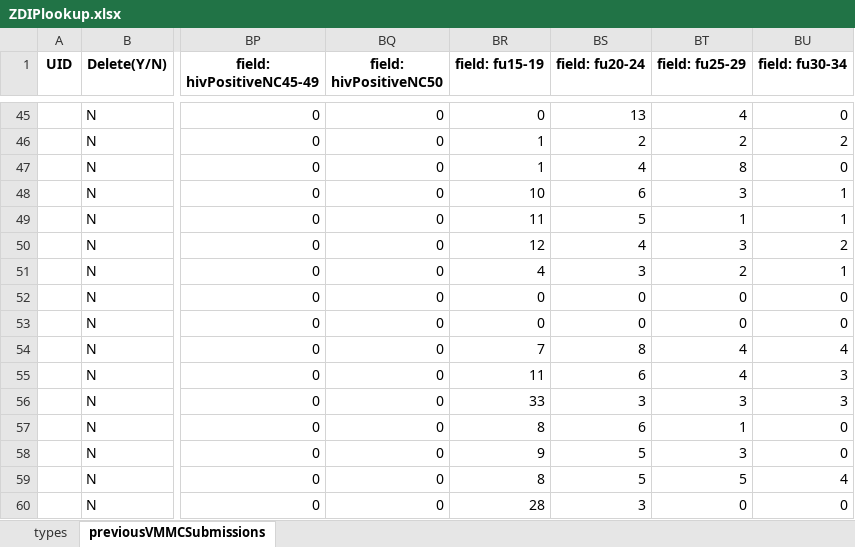
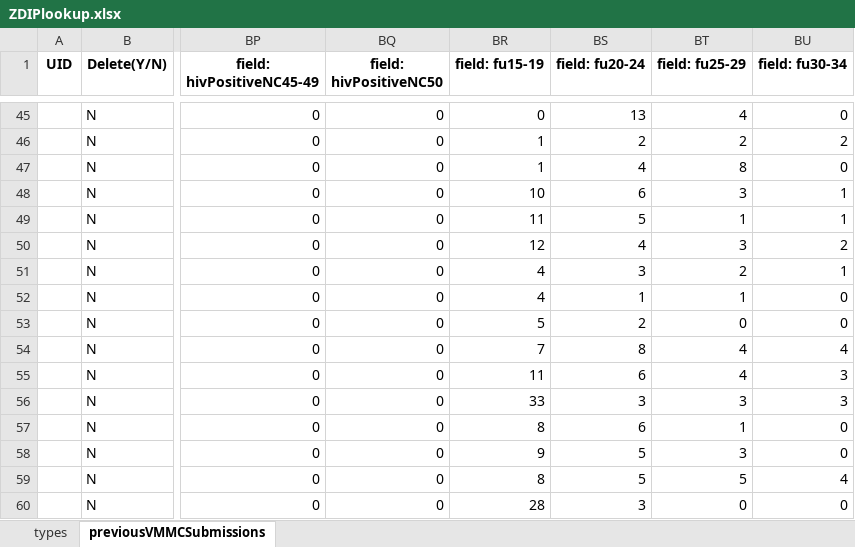
Before and after one commit to ashleymutenha/zazic-commcareManipulation, an Excel workbook: ZDIPlookup.xlsx, sheet previousVMMCSubmissions, drawn as a sheet; only a part is shown, gaps mark what is left out; values as stored, in another font and other column widths than the file's, no borders; the diff names each change by its address in the sheet, - before the commit and + after, or states it on an @@ line.

```diff
--- a/ZDIPlookup.xlsx (sheet previousVMMCSubmissions)
+++ b/ZDIPlookup.xlsx (sheet previousVMMCSubmissions)
-BR52 (field: fu15-19): 0
+BR52 (field: fu15-19): 4
-BS52 (field: fu20-24): 0
+BS52 (field: fu20-24): 1
-BT52 (field: fu25-29): 0
+BT52 (field: fu25-29): 1
-BR53 (field: fu15-19): 0
+BR53 (field: fu15-19): 5
-BS53 (field: fu20-24): 0
+BS53 (field: fu20-24): 2
```
Also changed, not shown: data.xlsx, final_corrected_data.xlsx, 6 other files.
